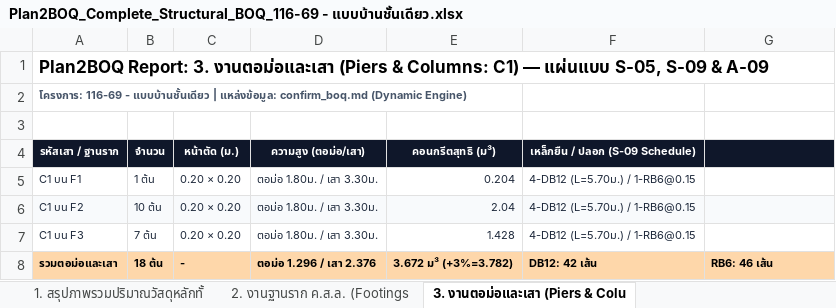
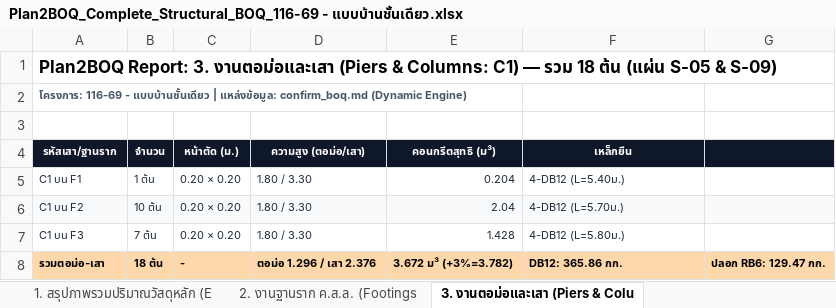
Before and after one commit to ronnakit/PDFtoBOQ, an Excel workbook: project/116-69 - แบบบ้านชั้นเดียว/boq/Plan2BOQ_Complete_Structural_BOQ_116-69 - แบบบ้านชั้นเดียว.xlsx, sheet 3. งานตอม่อและเสา (Piers & Colu, drawn as a sheet; values as stored, in another font and other column widths than the file's, no borders; the diff names each change by its address in the sheet, - before the commit and + after, or states it on an @@ line.

Commit message:
feat: complete fresh structural takeoff for 116-69 verified against drawing sheets S-05 to S-10, A-04, A-09 and Revit schedule

```diff
--- a/project/116-69 - แบบบ้านชั้นเดียว/boq/Plan2BOQ_Complete_Structural_BOQ_116-69 - แบบบ้านชั้นเดียว.xlsx (sheet 3. งานตอม่อและเสา (Piers & Colu)
+++ b/project/116-69 - แบบบ้านชั้นเดียว/boq/Plan2BOQ_Complete_Structural_BOQ_116-69 - แบบบ้านชั้นเดียว.xlsx (sheet 3. งานตอม่อและเสา (Piers & Colu)
-sheet tab: 1. สรุปภาพรวมปริมาณวัสดุหลักทั้
+sheet tab: 1. สรุปภาพรวมปริมาณวัสดุหลัก (E
-A1 (รหัสเสา/ฐานราก): …C1) — แผ่นแบบ S-05, S-09 & A-09
+A1 (รหัสเสา/ฐานราก): …C1) — รวม 18 ต้น (แผ่น S-05 & S-09)
-A4: รหัสเสา / ฐานราก
+A4: รหัสเสา/ฐานราก
-F4: เหล็กยืน / ปลอก (S-09 Schedule)
+F4: เหล็กยืน
-D5:D7 (ความสูง (ตอม่อ/เสา)): ตอม่อ 1.80ม. / เสา 3.30ม.
+D5:D7 (ความสูง (ตอม่อ/เสา)): 1.80 / 3.30
-F5 (เหล็กยืน): 4-DB12 (L=5.70ม.) / 1-RB6@0.15
+F5 (เหล็กยืน): 4-DB12 (L=5.40ม.)
-F6 (เหล็กยืน): 4-DB12 (L=5.70ม.) / 1-RB6@0.15
+F6 (เหล็กยืน): 4-DB12 (L=5.70ม.)
-F7 (เหล็กยืน): 4-DB12 (L=5.70ม.) / 1-RB6@0.15
+F7 (เหล็กยืน): 4-DB12 (L=5.80ม.)
-A8 (รหัสเสา/ฐานราก): รวมตอม่อและเสา
+A8 (รหัสเสา/ฐานราก): รวมตอม่อ-เสา
-F8 (เหล็กยืน): DB12: 42 เส้น
+F8 (เหล็กยืน): DB12: 365.86 กก.
-G8: RB6: 46 เส้น
+G8: ปลอก RB6: 129.47 กก.
```
Also changed, not shown: sheet 1. สรุปภาพรวมปริมาณวัสดุหลัก (E, sheet 6. งานโครงสร้างหลังคาเหล็กรูปพร, sheet 4. งานคาน (Beams B1-B4) — แผ่น, sheet 5. งานระบบพื้นอาคาร (Floor Slab, sheet 2. งานฐานราก ค.ส.ล. (Footings, other sheet tabs, 2 other files.
